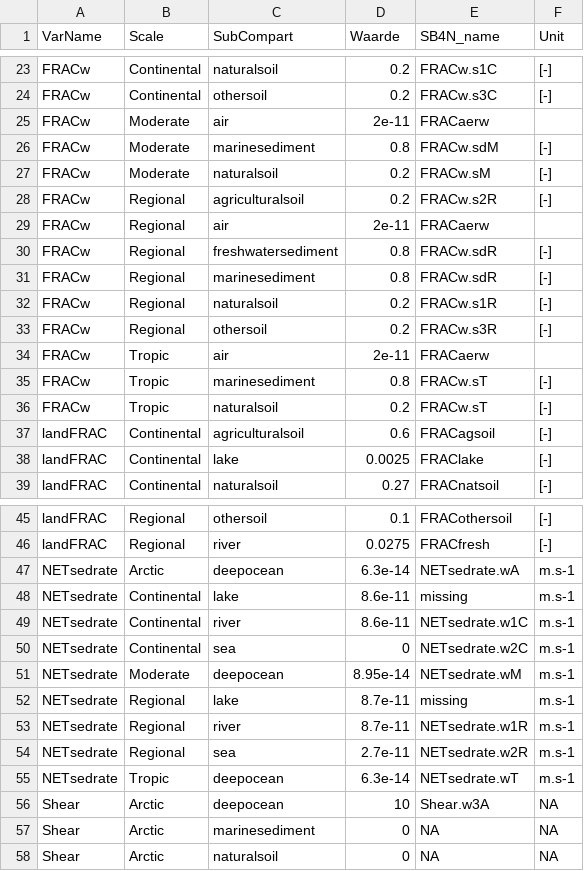
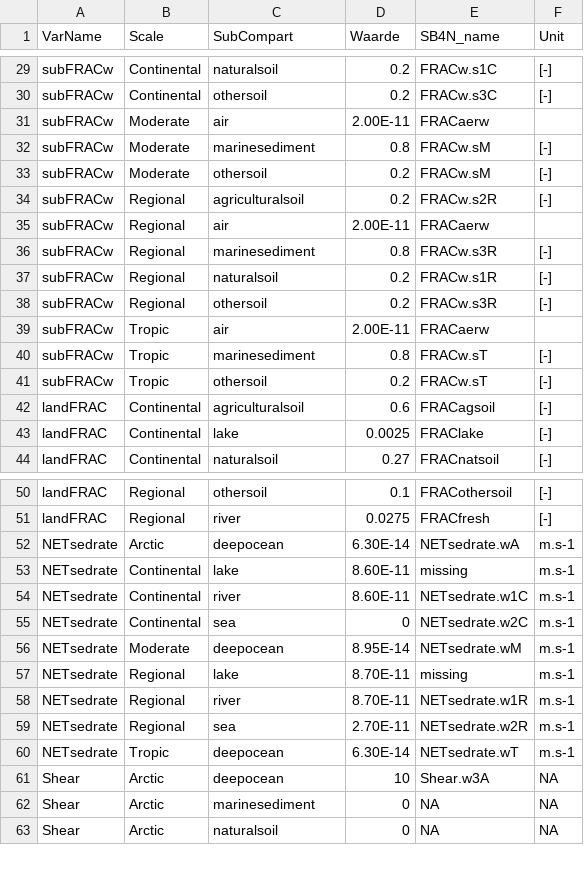
Before and after one commit to rivm-syso/SBooScripts, a CSV file: data/ScaleSubCompartData.csv, drawn as a sheet; only a part is shown, gaps mark what is left out; the diff covers the shown part only.

```diff
--- a/data/ScaleSubCompartData.csv
+++ b/data/ScaleSubCompartData.csv
@@ -23,14 +29,13 @@
-"FRACw","Continental","naturalsoil",0.2,"FRACw.s1C","[-] "
-"FRACw","Continental","othersoil",0.2,"FRACw.s3C","[-] "
-"FRACw","Moderate","air",2e-11,"FRACaerw",""
-"FRACw","Moderate","marinesediment",0.8,"FRACw.sdM","[-] "
-"FRACw","Moderate","naturalsoil",0.2,"FRACw.sM","[-] "
-"FRACw","Regional","agriculturalsoil",0.2,"FRACw.s2R","[-] "
-"FRACw","Regional","air",2e-11,"FRACaerw",""
-"FRACw","Regional","freshwatersediment",0.8,"FRACw.sdR","[-] "
-"FRACw","Regional","marinesediment",0.8,"FRACw.sdR","[-] "
-"FRACw","Regional","naturalsoil",0.2,"FRACw.s1R","[-] "
-"FRACw","Regional","othersoil",0.2,"FRACw.s3R","[-] "
-"FRACw","Tropic","air",2e-11,"FRACaerw",""
-"FRACw","Tropic","marinesediment",0.8,"FRACw.sT","[-] "
-"FRACw","Tropic","naturalsoil",0.2,"FRACw.sT","[-] "
+subFRACw,Continental,naturalsoil,0.2,FRACw.s1C,[-]
+subFRACw,Continental,othersoil,0.2,FRACw.s3C,[-]
+subFRACw,Moderate,air,2.00E-11,FRACaerw,
+subFRACw,Moderate,marinesediment,0.8,FRACw.sM,[-]
+subFRACw,Moderate,othersoil,0.2,FRACw.sM,[-]
+subFRACw,Regional,agriculturalsoil,0.2,FRACw.s2R,[-]
+subFRACw,Regional,air,2.00E-11,FRACaerw,
+subFRACw,Regional,marinesediment,0.8,FRACw.s3R,[-]
+subFRACw,Regional,naturalsoil,0.2,FRACw.s1R,[-]
+subFRACw,Regional,othersoil,0.2,FRACw.s3R,[-]
+subFRACw,Tropic,air,2.00E-11,FRACaerw,
+subFRACw,Tropic,marinesediment,0.8,FRACw.sT,[-]
+subFRACw,Tropic,othersoil,0.2,FRACw.sT,[-]
@@ -47,3 +52,3 @@
-"NETsedrate","Arctic","deepocean",6.3e-14,"NETsedrate.wA","m.s-1"
-"NETsedrate","Continental","lake",8.6e-11,"missing","m.s-1"
-"NETsedrate","Continental","river",8.6e-11,"NETsedrate.w1C","m.s-1"
+NETsedrate,Arctic,deepocean,6.30E-14,NETsedrate.wA,m.s-1
+NETsedrate,Continental,lake,8.60E-11,missing,m.s-1
+NETsedrate,Continental,river,8.60E-11,NETsedrate.w1C,m.s-1
@@ -51,5 +56,5 @@
-"NETsedrate","Moderate","deepocean",8.95e-14,"NETsedrate.wM","m.s-1"
-"NETsedrate","Regional","lake",8.7e-11,"missing","m.s-1"
-"NETsedrate","Regional","river",8.7e-11,"NETsedrate.w1R","m.s-1"
-"NETsedrate","Regional","sea",2.7e-11,"NETsedrate.w2R","m.s-1"
-"NETsedrate","Tropic","deepocean",6.3e-14,"NETsedrate.wT","m.s-1																														 "
+NETsedrate,Moderate,deepocean,8.95E-14,NETsedrate.wM,m.s-1
+NETsedrate,Regional,lake,8.70E-11,missing,m.s-1
+NETsedrate,Regional,river,8.70E-11,NETsedrate.w1R,m.s-1
+NETsedrate,Regional,sea,2.70E-11,NETsedrate.w2R,m.s-1
+NETsedrate,Tropic,deepocean,6.30E-14,NETsedrate.wT,"m.s-1																														 "
```
Also changed, not shown: 7 added rows, 1 removed row and 33 edited cells elsewhere in this file, 2 other files.
